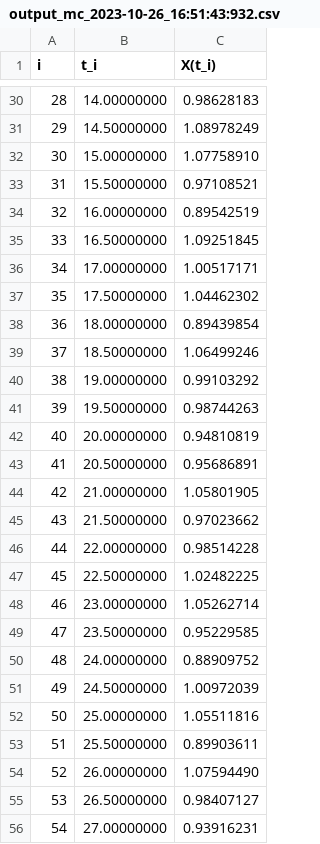
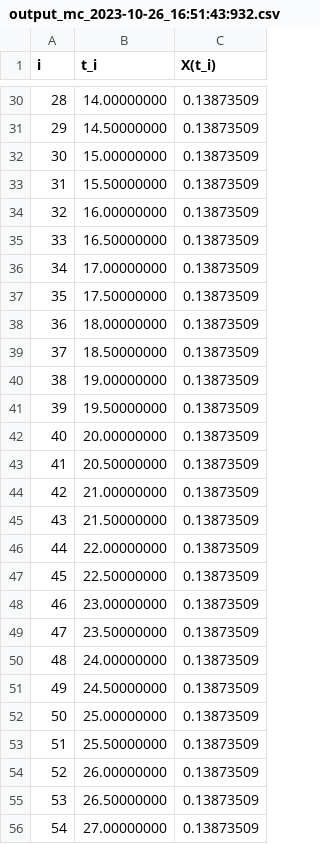
Before and after one commit to SaulDiazInfante/EM-infererence-gen-log-sde, a CSV file: data/output_mc_2023-10-26_16:51:43:932.csv, drawn as a sheet; only a part is shown, gaps mark what is left out; the diff covers the shown part only.

```diff
--- a/data/output_mc_2023-10-26_16:51:43:932.csv
+++ b/data/output_mc_2023-10-26_16:51:43:932.csv
@@ -30,27 +30,27 @@
-  28, 14.00000000,  0.98628183
-  29, 14.50000000,  1.08978249
-  30, 15.00000000,  1.07758910
-  31, 15.50000000,  0.97108521
-  32, 16.00000000,  0.89542519
-  33, 16.50000000,  1.09251845
-  34, 17.00000000,  1.00517171
-  35, 17.50000000,  1.04462302
-  36, 18.00000000,  0.89439854
-  37, 18.50000000,  1.06499246
-  38, 19.00000000,  0.99103292
-  39, 19.50000000,  0.98744263
-  40, 20.00000000,  0.94810819
-  41, 20.50000000,  0.95686891
-  42, 21.00000000,  1.05801905
-  43, 21.50000000,  0.97023662
-  44, 22.00000000,  0.98514228
-  45, 22.50000000,  1.02482225
-  46, 23.00000000,  1.05262714
-  47, 23.50000000,  0.95229585
-  48, 24.00000000,  0.88909752
-  49, 24.50000000,  1.00972039
-  50, 25.00000000,  1.05511816
-  51, 25.50000000,  0.89903611
-  52, 26.00000000,  1.07594490
-  53, 26.50000000,  0.98407127
-  54, 27.00000000,  0.93916231
+  28, 14.00000000,  0.13873509
+  29, 14.50000000,  0.13873509
+  30, 15.00000000,  0.13873509
+  31, 15.50000000,  0.13873509
+  32, 16.00000000,  0.13873509
+  33, 16.50000000,  0.13873509
+  34, 17.00000000,  0.13873509
+  35, 17.50000000,  0.13873509
+  36, 18.00000000,  0.13873509
+  37, 18.50000000,  0.13873509
+  38, 19.00000000,  0.13873509
+  39, 19.50000000,  0.13873509
+  40, 20.00000000,  0.13873509
+  41, 20.50000000,  0.13873509
+  42, 21.00000000,  0.13873509
+  43, 21.50000000,  0.13873509
+  44, 22.00000000,  0.13873509
+  45, 22.50000000,  0.13873509
+  46, 23.00000000,  0.13873509
+  47, 23.50000000,  0.13873509
+  48, 24.00000000,  0.13873509
+  49, 24.50000000,  0.13873509
+  50, 25.00000000,  0.13873509
+  51, 25.50000000,  0.13873509
+  52, 26.00000000,  0.13873509
+  53, 26.50000000,  0.13873509
+  54, 27.00000000,  0.13873509
```
Also changed, not shown: 37 edited cells elsewhere in this file, 34 other files.
